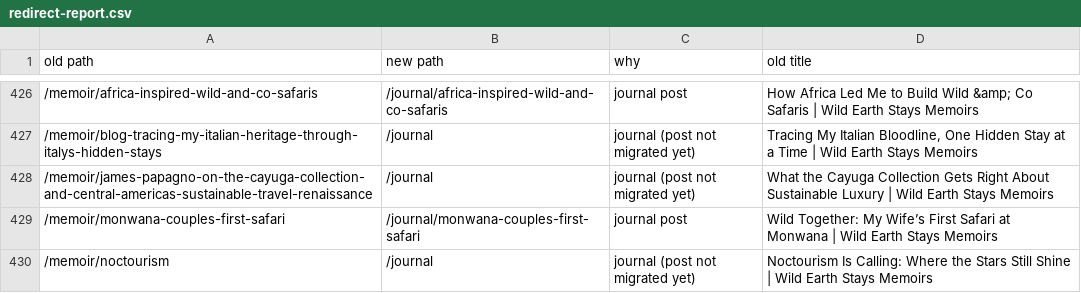
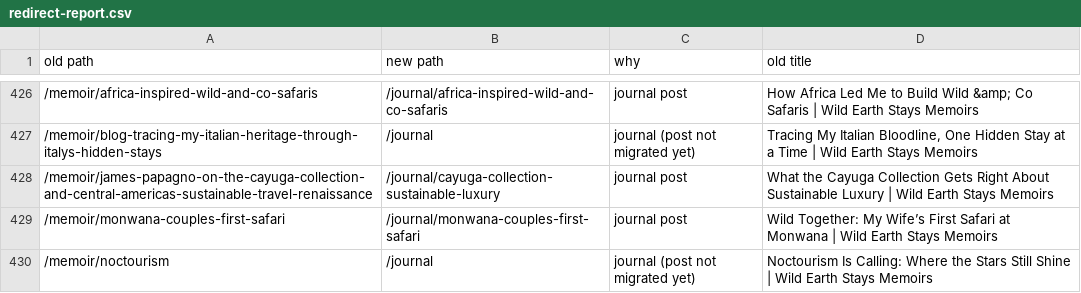
Before and after one commit to jpapagno-ux/house-of-james-wild-new, a CSV file: data/old-site/redirect-report.csv, drawn as a sheet; only a part is shown, gaps mark what is left out.

```diff
--- a/data/old-site/redirect-report.csv
+++ b/data/old-site/redirect-report.csv
@@ -427,3 +427,3 @@ old path,new path,why,old title
 /memoir/blog-tracing-my-italian-heritage-through-italys-hidden-stays,/journal,journal (post not migrated yet),"Tracing My Italian Bloodline, One Hidden Stay at a Time | Wild Earth Stays Memoirs"
-/memoir/james-papagno-on-the-cayuga-collection-and-central-americas-sustainable-travel-renaissance,/journal,journal (post not migrated yet),What the Cayuga Collection Gets Right About Sustainable Luxury | Wild Earth Stays Memoirs
+/memoir/james-papagno-on-the-cayuga-collection-and-central-americas-sustainable-travel-renaissance,/journal/cayuga-collection-sustainable-luxury,journal post,What the Cayuga Collection Gets Right About Sustainable Luxury | Wild Earth Stays Memoirs
 /memoir/monwana-couples-first-safari,/journal/monwana-couples-first-safari,journal post,Wild Together: My Wife’s First Safari at Monwana | Wild Earth Stays Memoirs
```
Also changed, not shown: 7 other files.
